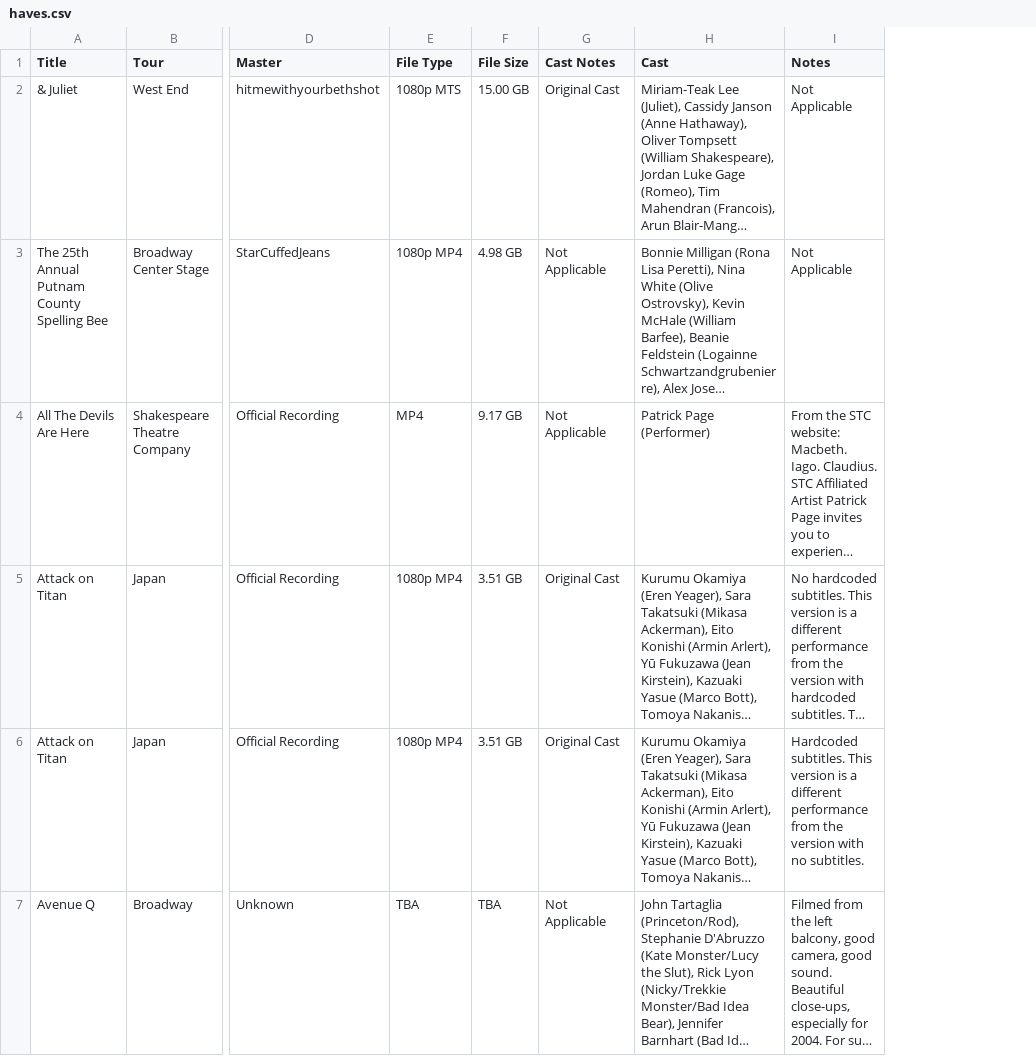
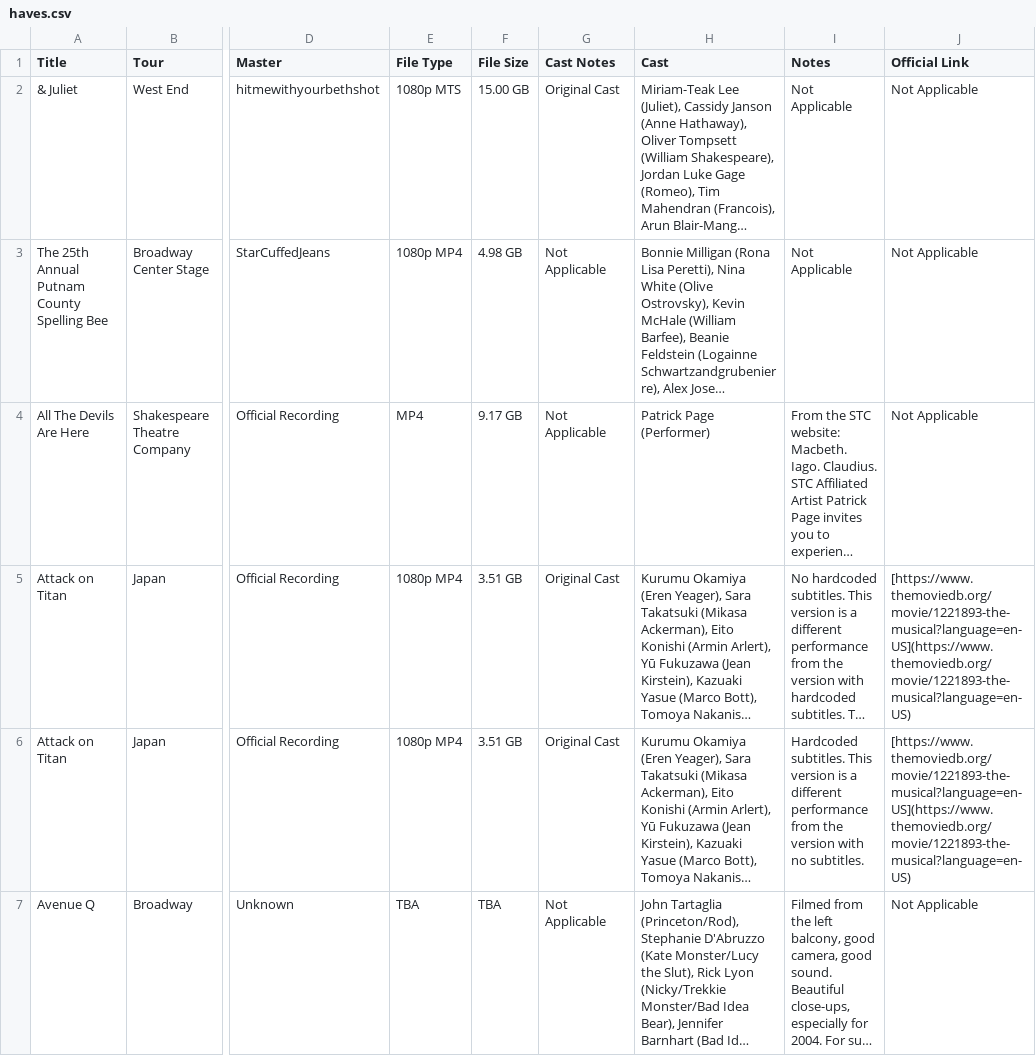
Before and after one commit to emotionalonbroadway/emotionalonbroadway.github.io, a CSV file: docs/tables/haves.csv, drawn as a sheet; only a part is shown, gaps mark what is left out; long unchanged cells end in …; the diff covers the shown part only; the diff names each change by its address in the sheet, - before the commit and + after, or states it on an @@ line.

Commit message:
docs: add official links column

```diff
--- a/docs/tables/haves.csv
+++ b/docs/tables/haves.csv
+column J (Official Link), rows 2-7: Not Applicable | Not Applicable | Not Applicable | [https://www.themoviedb.org/movie/1221893-the-musical?language=en-US](https://www.themoviedb.org/movie/1221893-the-musical?language=en-US) | [https://www.themoviedb.org/movie/1221893-the-musical?language=en-US](https://www.themoviedb.org/movie/1221893-the-musical?language=en-US) | Not Applicable
```
Also changed, not shown: 4 edited cells elsewhere in this file.
